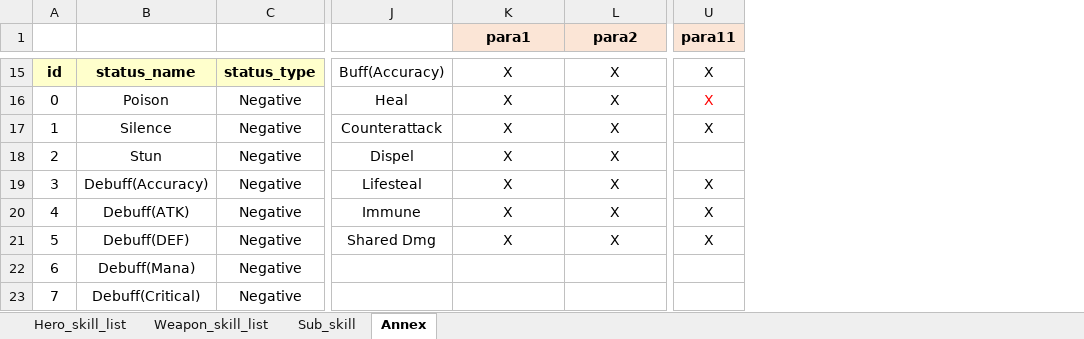
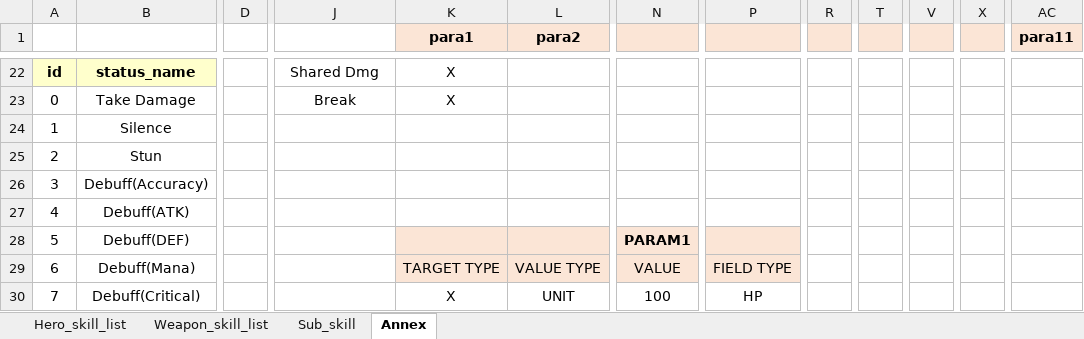
Before and after one commit to HakimNB/sl_zklzscrpt, an Excel workbook: mnp/slg/skill_list_MAP.xlsx, sheet Annex, drawn as a sheet; only a part is shown, gaps mark what is left out; values as stored, in another font and other column widths than the file's, no borders; removed rows and columns are numbered as before the commit, all else as after; rows hold the shown columns only; the diff covers the shown part only; the diff names each change by its address in the sheet, - before the commit and + after, or states it on an @@ line.

Commit message:
[mnp] excel: drop down item with vlookup

```diff
--- a/mnp/slg/skill_list_MAP.xlsx (sheet Annex)
+++ b/mnp/slg/skill_list_MAP.xlsx (sheet Annex)
-column C, row 15: status_type; rows 17-23: all Negative
+column D, empty
+column N, rows 28-30: PARAM1 | VALUE | 100
+column P, rows 29-30: FIELD TYPE | HP
+column R, empty
+column T, empty
+column V, empty
+column X, empty
-J22: Buff(Accuracy)
+J22: Shared Dmg
-L22 (para2): X
+L22 (para2): (empty)
-AC22 (para11): X
+AC22 (para11): (empty)
-row 16: 0 | Poison | Negative | Heal | X | X | X
+row 23: 0 | Take Damage |  | Break | X
-J24: Counterattack
+J24: (empty)
-K24:K28 (para1): X
+K24:K28 (para1): (empty)
-L24:L28 (para2): X
+L24:L28 (para2): (empty)
-AC24 (para11): X
+AC24 (para11): (empty)
-J25: Dispel
+J25: (empty)
-J26: Lifesteal
+J26: (empty)
-AC26:AC28 (para11): X
+AC26:AC28 (para11): (empty)
-J27: Immune
+J27: (empty)
-J28: Shared Dmg
+J28: (empty)
-K28:L29 fill: none
+K28:L29 fill: #FBE5D6
-K29 (para1): (empty)
+K29 (para1): TARGET TYPE
-L29 (para2): (empty)
+L29 (para2): VALUE TYPE
-K30 (para1): (empty)
+K30 (para1): X
-L30 (para2): (empty)
+L30 (para2): UNIT
```
Also changed, not shown: 20 added rows, 8 removed rows, 2 added columns, 78 edited cells and cell formats elsewhere in this sheet, sheet Hero_skill_list, sheet Sub_skill, 3 other files.
